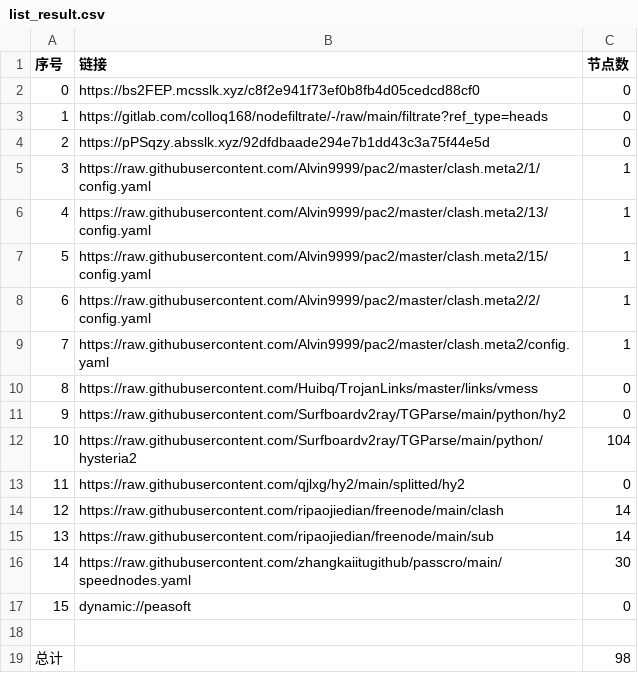
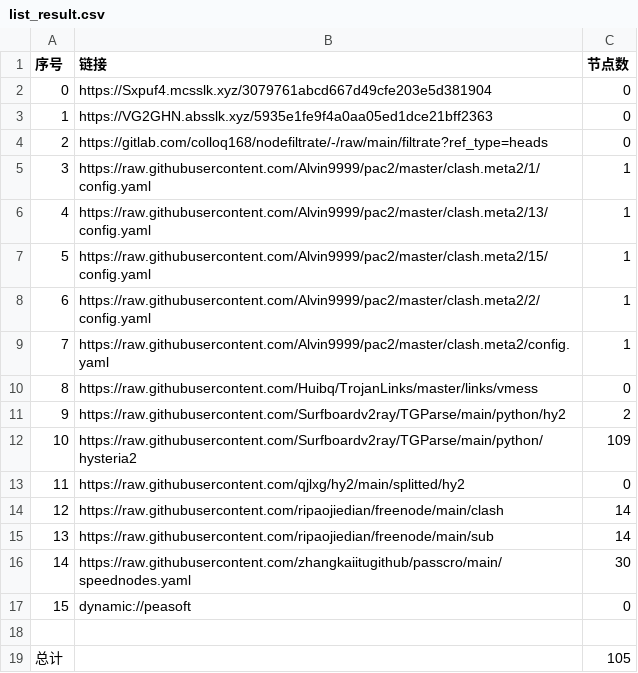
Before and after one commit to tonygyf/AutoMergePublicNodes, a CSV file: list_result.csv, drawn as a sheet.

```diff
--- a/list_result.csv
+++ b/list_result.csv
@@ -1,5 +1,5 @@
 序号,链接,节点数
-0,https://bs2FEP.mcsslk.xyz/c8f2e941f73ef0b8fb4d05cedcd88cf0,0
-1,https://gitlab.com/colloq168/nodefiltrate/-/raw/main/filtrate?ref_type=heads,0
-2,https://pPSqzy.absslk.xyz/92dfdbaade294e7b1dd43c3a75f44e5d,0
+0,https://Sxpuf4.mcsslk.xyz/3079761abcd667d49cfe203e5d381904,0
+1,https://VG2GHN.absslk.xyz/5935e1fe9f4a0aa05ed1dce21bff2363,0
+2,https://gitlab.com/colloq168/nodefiltrate/-/raw/main/filtrate?ref_type=heads,0
 3,https://raw.githubusercontent.com/Alvin9999/pac2/master/clash.meta2/1/config.yaml,1
@@ -10,4 +10,4 @@
 8,https://raw.githubusercontent.com/Huibq/TrojanLinks/master/links/vmess,0
-9,https://raw.githubusercontent.com/Surfboardv2ray/TGParse/main/python/hy2,0
-10,https://raw.githubusercontent.com/Surfboardv2ray/TGParse/main/python/hysteria2,104
+9,https://raw.githubusercontent.com/Surfboardv2ray/TGParse/main/python/hy2,2
+10,https://raw.githubusercontent.com/Surfboardv2ray/TGParse/main/python/hysteria2,109
 11,https://raw.githubusercontent.com/qjlxg/hy2/main/splitted/hy2,0
@@ -18,2 +18,2 @@
 
-总计,,98
+总计,,105
```
Also changed, not shown: 8 other files.
